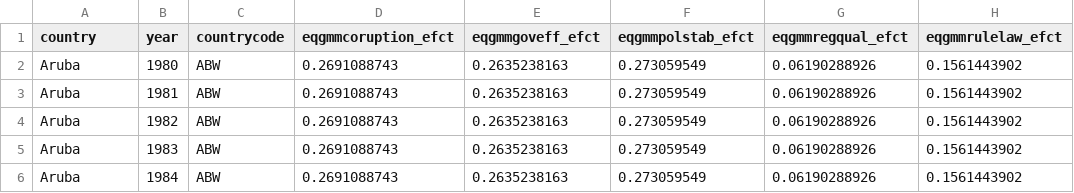
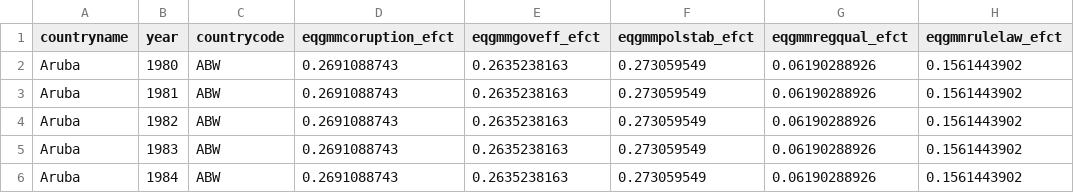
Before and after one commit to stuwilmur/GRADE-DOH, a CSV file: fixed effects formatted.csv, drawn as a sheet; only a part is shown.

```diff
--- a/fixed effects formatted.csv
+++ b/fixed effects formatted.csv
@@ -1,2 +1,2 @@
-country,year,countrycode,eqgmmcoruption_efct,eqgmmgoveff_efct,eqgmmpolstab_efct,eqgmmregqual_efct,eqgmmrulelaw_efct
+countryname,year,countrycode,eqgmmcoruption_efct,eqgmmgoveff_efct,eqgmmpolstab_efct,eqgmmregqual_efct,eqgmmrulelaw_efct
 Aruba,1980,ABW,0.2691088743,0.2635238163,0.273059549,0.06190288926,0.1561443902
```
Also changed, not shown: 3 other files.
